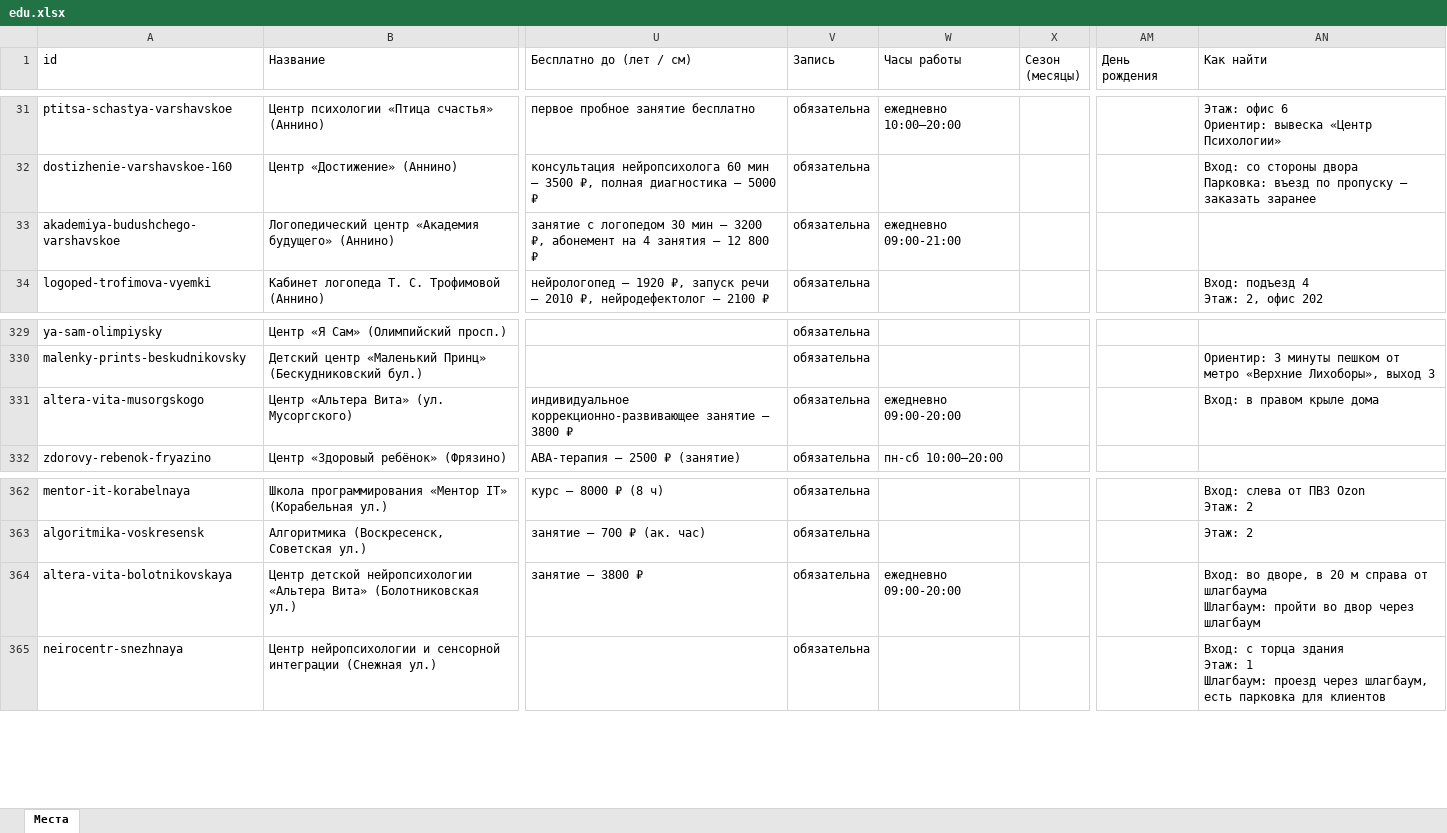
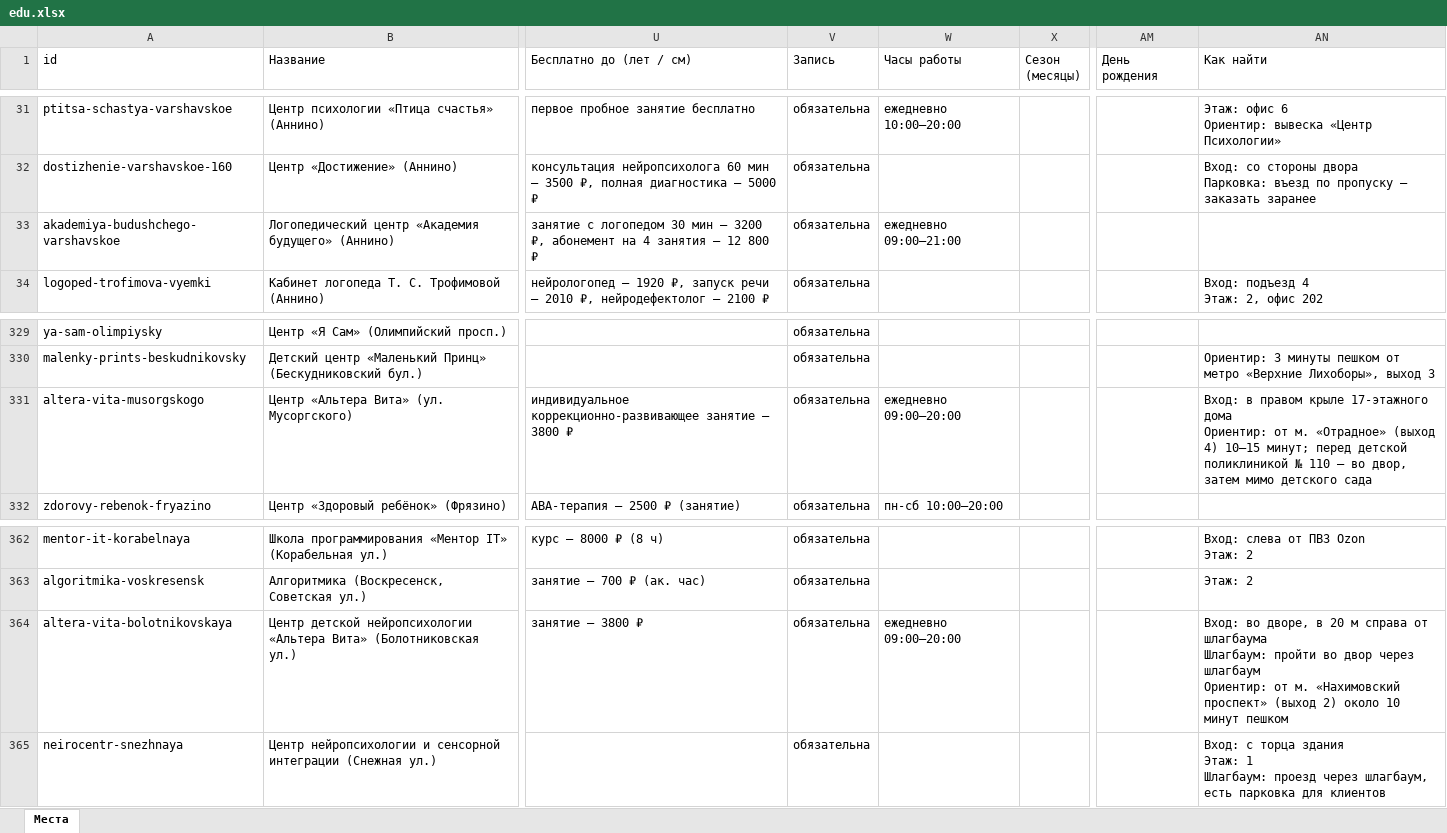
Before and after one commit to vadimsurov-apps/kudapoiti-data, an Excel workbook: data/parts/edu.xlsx, sheet Места, drawn as a sheet; only a part is shown, gaps mark what is left out; values as stored, in another font and other column widths than the file's, no borders; ↵ is a line break in a cell; the diff names each change by its address in the sheet, - before the commit and + after, or states it on an @@ line.

```diff
--- a/data/parts/edu.xlsx (sheet Места)
+++ b/data/parts/edu.xlsx (sheet Места)
-W33 (Часы работы): ежедневно 09:00-21:00
+W33 (Часы работы): ежедневно 09:00–21:00
-W331 (Часы работы): ежедневно 09:00-20:00
+W331 (Часы работы): ежедневно 09:00–20:00
-AN331 (Как найти): …правом крыле дома
+AN331 (Как найти): …правом крыле 17-этажного дома ↵ Ориентир: от м. «Отрадное» (выход 4) 10–15 минут; перед детской поликлиникой № 110 — во двор, затем мимо детского сада
-W364 (Часы работы): ежедневно 09:00-20:00
+W364 (Часы работы): ежедневно 09:00–20:00
-AN364 (Как найти): …через шлагбаум
+AN364 (Как найти): …через шлагбаум ↵ Ориентир: от м. «Нахимовский проспект» (выход 2) около 10 минут пешком
```
Also changed, not shown: data/parts/cafes.xlsx, data/parts/pools.xlsx, 7 other files.
